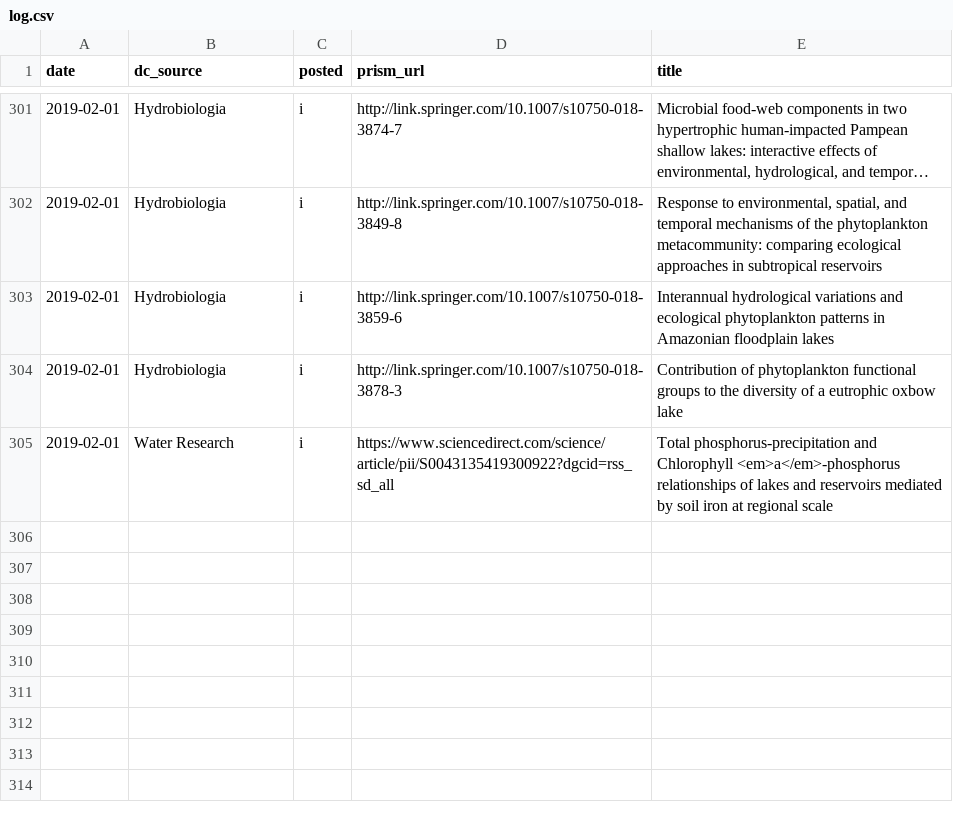
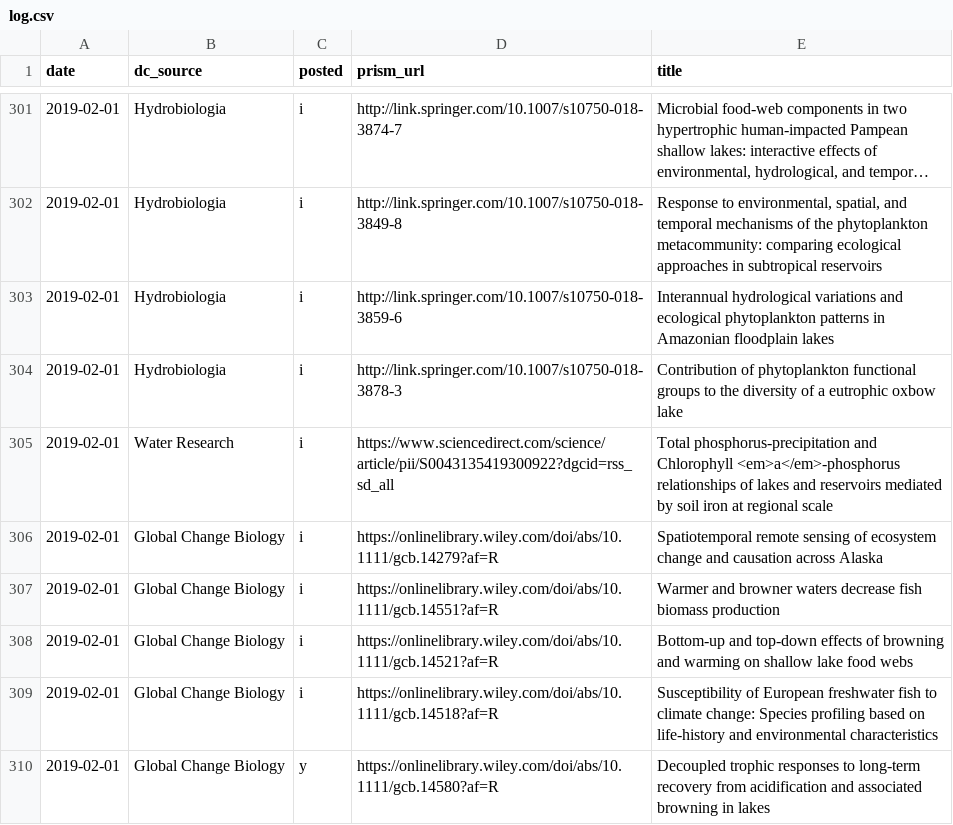
Before and after one commit to feedpapers/limnopapers, a CSV file: log.csv, drawn as a sheet; only a part is shown, gaps mark what is left out; long unchanged cells end in …; the diff names each change by its address in the sheet, - before the commit and + after, or states it on an @@ line.

Commit message:
add global change biology, closes #50

```diff
--- a/log.csv
+++ b/log.csv
+row 306: 2019-02-01 | Global Change Biology | i | https://onlinelibrary.wiley.com/doi/abs/10.1111/gcb.14279?af=R | Spatiotemporal remote sensing of ecosystem change and causation across Alaska
+row 307: 2019-02-01 | Global Change Biology | i | https://onlinelibrary.wiley.com/doi/abs/10.1111/gcb.14551?af=R | Warmer and browner waters decrease fish biomass production
+row 308: 2019-02-01 | Global Change Biology | i | https://onlinelibrary.wiley.com/doi/abs/10.1111/gcb.14521?af=R | Bottom‐up and top‐down effects of browning and warming on shallow lake food webs
+row 309: 2019-02-01 | Global Change Biology | i | https://onlinelibrary.wiley.com/doi/abs/10.1111/gcb.14518?af=R | Susceptibility of European freshwater fish to climate change: Species profiling based on life‐history and environmental characteristics
+row 310: 2019-02-01 | Global Change Biology | y | https://onlinelibrary.wiley.com/doi/abs/10.1111/gcb.14580?af=R | Decoupled trophic responses to long‐term recovery from acidification and associated browning in lakes
```
Also changed, not shown: limnopapers/journals.csv, limnopapers/keywords.csv, 1 other file.
